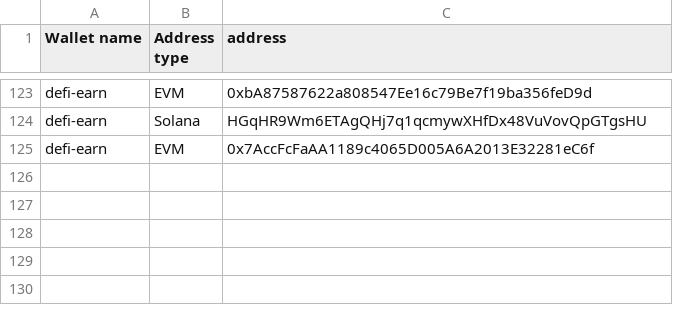
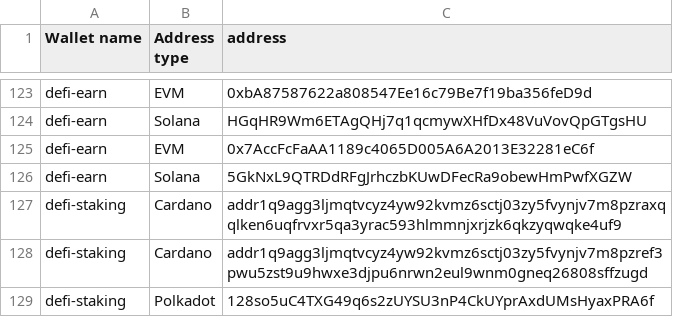
Before and after one commit to SwissBorg/pub, a CSV file: swissborg-wallets.csv, drawn as a sheet; only a part is shown, gaps mark what is left out.

Commit message:
Update swissborg-wallets.csv

```diff
--- a/swissborg-wallets.csv
+++ b/swissborg-wallets.csv
@@ -125 +125,5 @@ defi-earn,Solana,HGqHR9Wm6ETAgQHj7q1qcmywXHfDx48VuVovQpGTgsHU
 defi-earn,EVM,0x7AccFcFaAA1189c4065D005A6A2013E32281eC6f
+defi-earn,Solana,5GkNxL9QTRDdRFgJrhczbKUwDFecRa9obewHmPwfXGZW
+defi-staking,Cardano,addr1q9agg3ljmqtvcyz4yw92kvmz6sctj03zy5fvynjv7m8pzraxqqlken6uqfrvxr5qa3yrac593hlmmnjxrjzk6qkzyqwqke4uf9
+defi-staking,Cardano,addr1q9agg3ljmqtvcyz4yw92kvmz6sctj03zy5fvynjv7m8pzref3pwu5zst9u9hwxe3djpu6nrwn2eul9wnm0gneq26808sffzugd
+defi-staking,Polkadot,128so5uC4TXG49q6s2zUYSU3nP4CkUYprAxdUMsHyaxPRA6f
```
